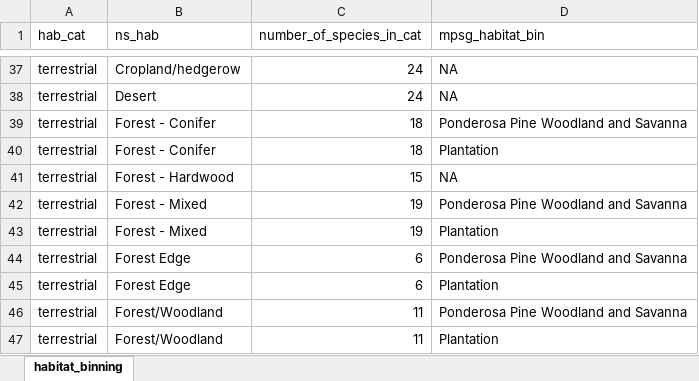
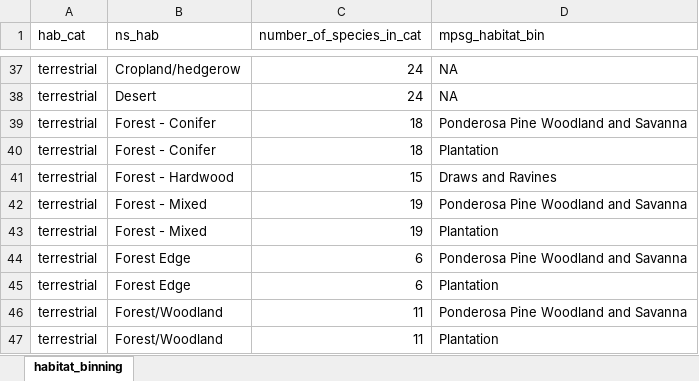
Before and after one commit to fs-mschmidty/MPSG_NNFG_R_Pipeline, an Excel workbook: data/habitat_binning_mpsg_bins.xlsx, sheet habitat_binning, drawn as a sheet; only a part is shown, gaps mark what is left out; values as stored, in another font and other column widths than the file's, no borders; the diff names each change by its address in the sheet, - before the commit and + after, or states it on an @@ line.

```diff
--- a/data/habitat_binning_mpsg_bins.xlsx (sheet habitat_binning)
+++ b/data/habitat_binning_mpsg_bins.xlsx (sheet habitat_binning)
-D41 (mpsg_habitat_bin): NA
+D41 (mpsg_habitat_bin): Draws and Ravines
```
Also changed, not shown: output/DO_NOT_EDIT_20240925_NNFG_Eligible_Species_Lists.xlsx, 11 other files.
